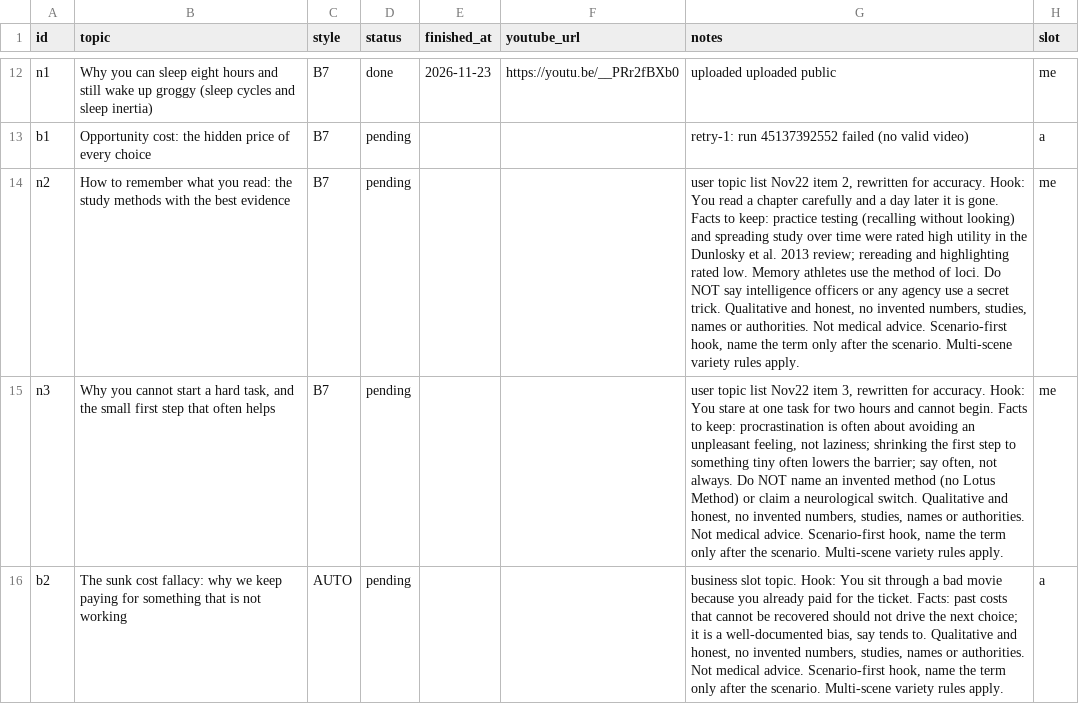
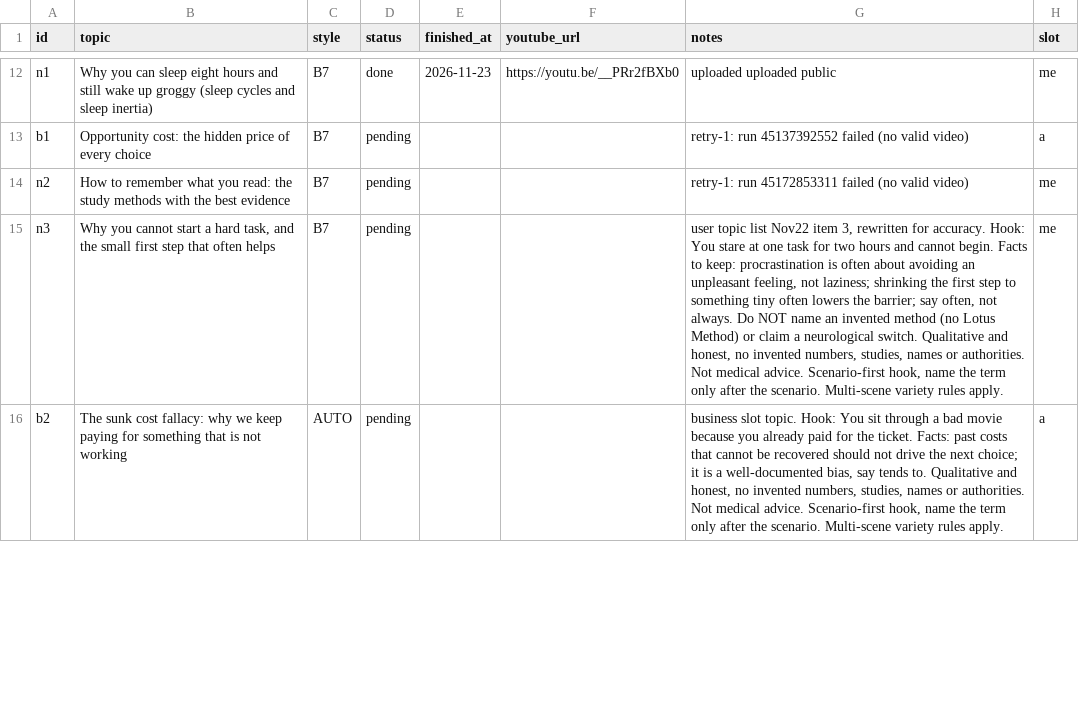
Before and after one commit to Genrec-Community/youtube-shorts-automation, a CSV file: stickman-topics.csv, drawn as a sheet; only a part is shown, gaps mark what is left out; the diff names each change by its address in the sheet, - before the commit and + after, or states it on an @@ line.

```diff
--- a/stickman-topics.csv
+++ b/stickman-topics.csv
-G14 (notes): user topic list Nov22 item 2, rewritten for accuracy. Hook: You read a chapter carefully and a day later it is gone. Facts to keep: practice testing (recalling without looking) and spreading study over time were rated high utility in the Dunlosky et al. 2013 review; rereading and highlighting rated low. Memory athletes use the method of loci. Do NOT say intelligence officers or any agency use a secret trick. Qualitative and honest, no invented numbers, studies, names or authorities. Not medical advice. Scenario-first hook, name the term only after the scenario. Multi-scene variety rules apply.
+G14 (notes): retry-1: run 45172853311 failed (no valid video)
```
Also changed, not shown: state/stickman-runs.csv.
